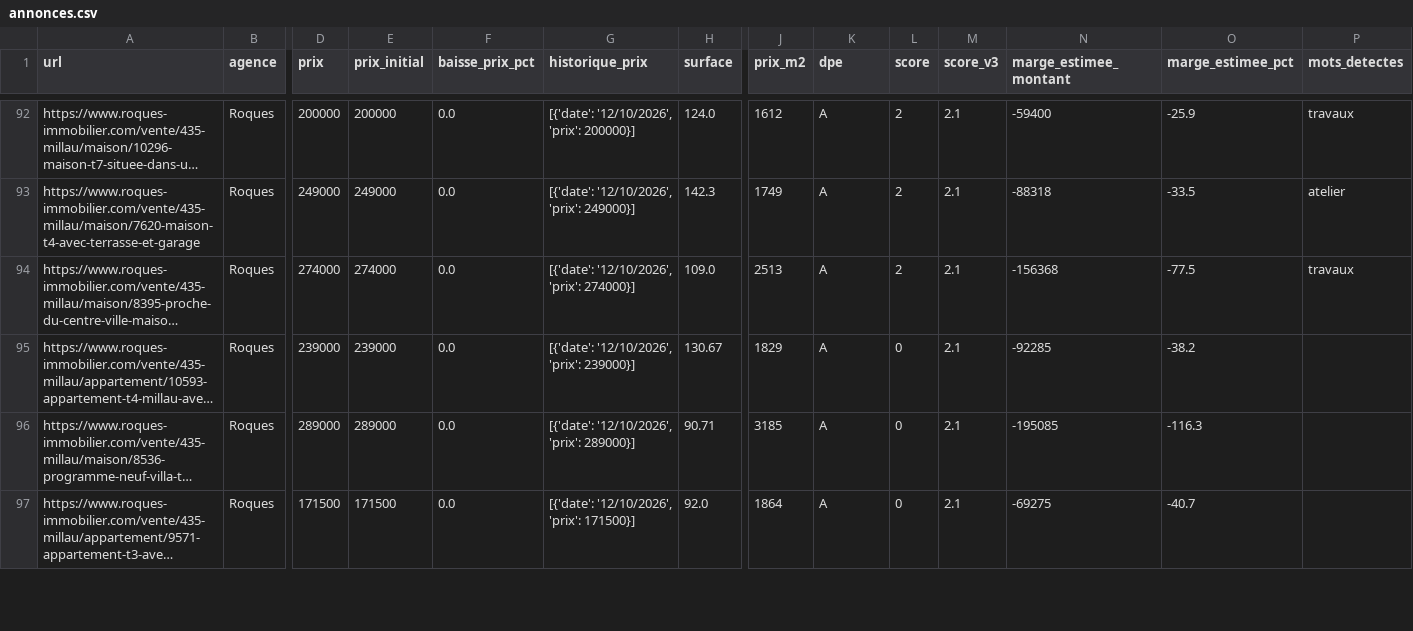
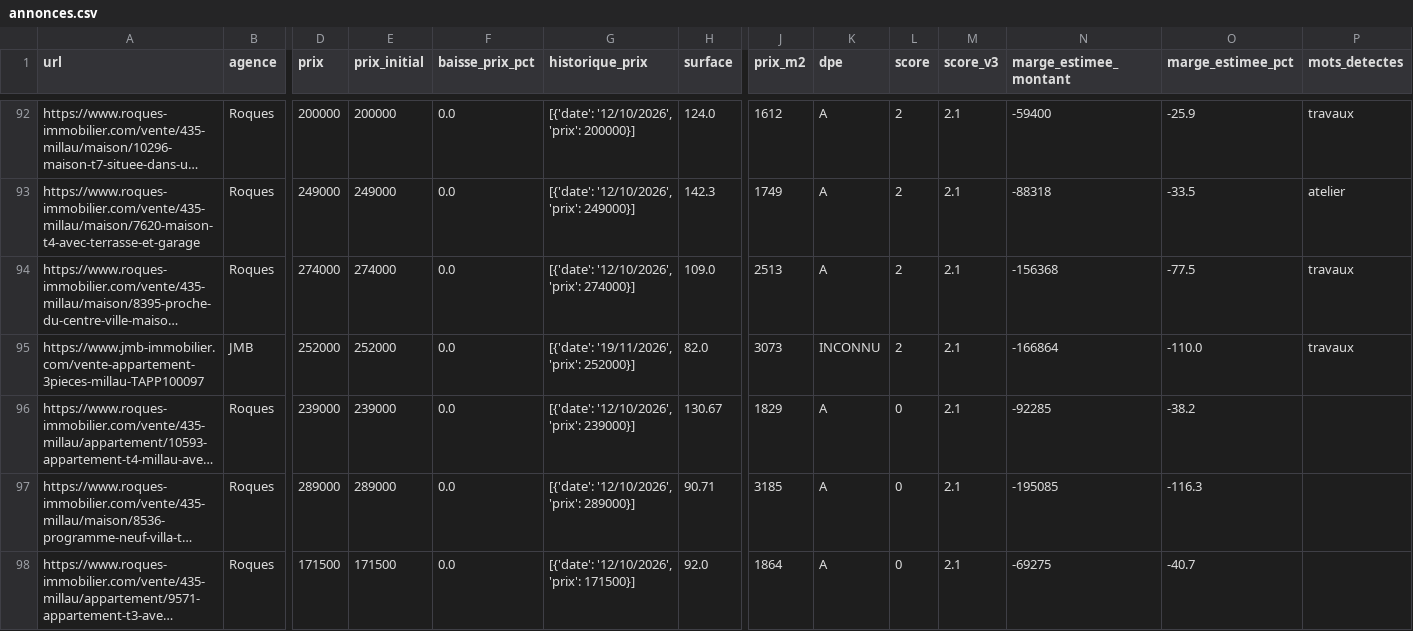
Before and after one commit to florentboutreux/suivi_immo, a CSV file: data/annonces.csv, drawn as a sheet; only a part is shown, gaps mark what is left out; long unchanged cells end in …; rows hold the shown columns only; the diff names each change by its address in the sheet, - before the commit and + after, or states it on an @@ line.

Commit message:
auto: actualisation des annonces et baisses de prix

```diff
--- a/data/annonces.csv
+++ b/data/annonces.csv
+row 95: https://www.jmb-immobilier.com/vente-appartement-3pieces-millau-TAPP100097 | JMB | 252000 | 252000 | 0.0 | [{'date': '19/11/2026', 'prix': 252000}] | 82.0 | 3073 | INCONNU | 2 | 2.1 | -166864 | -110.0 | travaux
```
Also changed, not shown: 2 other files.
